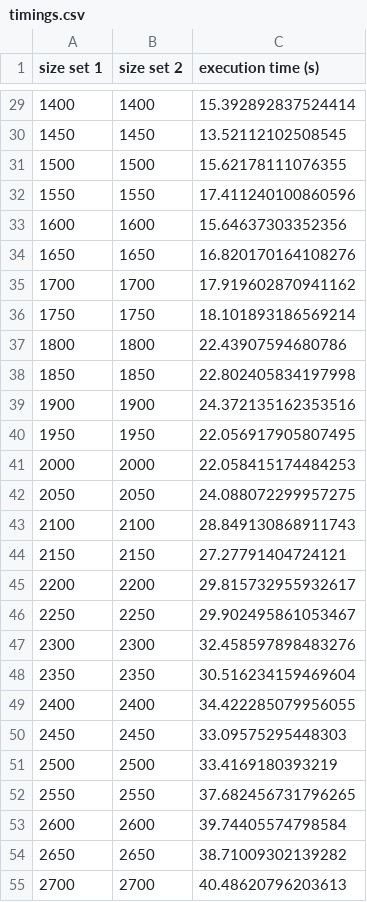
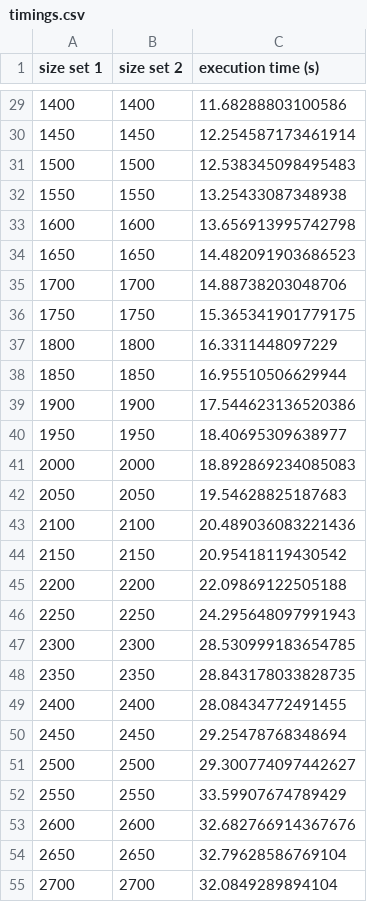
Before and after one commit to MEGA-GO/MegaGO, a CSV file: timing/timings.csv, drawn as a sheet; only a part is shown, gaps mark what is left out; the diff covers the shown part only.

```diff
--- a/timing/timings.csv
+++ b/timing/timings.csv
@@ -29,27 +29,27 @@ size set 1,size set 2,execution time (s)
-1400,1400,15.392892837524414
-1450,1450,13.52112102508545
-1500,1500,15.62178111076355
-1550,1550,17.411240100860596
-1600,1600,15.64637303352356
-1650,1650,16.820170164108276
-1700,1700,17.919602870941162
-1750,1750,18.101893186569214
-1800,1800,22.43907594680786
-1850,1850,22.802405834197998
-1900,1900,24.372135162353516
-1950,1950,22.056917905807495
-2000,2000,22.058415174484253
-2050,2050,24.088072299957275
-2100,2100,28.849130868911743
-2150,2150,27.27791404724121
-2200,2200,29.815732955932617
-2250,2250,29.902495861053467
-2300,2300,32.458597898483276
-2350,2350,30.516234159469604
-2400,2400,34.422285079956055
-2450,2450,33.09575295448303
-2500,2500,33.4169180393219
-2550,2550,37.682456731796265
-2600,2600,39.74405574798584
-2650,2650,38.71009302139282
-2700,2700,40.48620796203613
+1400,1400,11.68288803100586
+1450,1450,12.254587173461914
+1500,1500,12.538345098495483
+1550,1550,13.25433087348938
+1600,1600,13.656913995742798
+1650,1650,14.482091903686523
+1700,1700,14.88738203048706
+1750,1750,15.365341901779175
+1800,1800,16.3311448097229
+1850,1850,16.95510506629944
+1900,1900,17.544623136520386
+1950,1950,18.40695309638977
+2000,2000,18.892869234085083
+2050,2050,19.54628825187683
+2100,2100,20.489036083221436
+2150,2150,20.95418119430542
+2200,2200,22.09869122505188
+2250,2250,24.295648097991943
+2300,2300,28.530999183654785
+2350,2350,28.843178033828735
+2400,2400,28.08434772491455
+2450,2450,29.25478768348694
+2500,2500,29.300774097442627
+2550,2550,33.59907674789429
+2600,2600,32.682766914367676
+2650,2650,32.79628586769104
+2700,2700,32.0849289894104
```
Also changed, not shown: 17 removed rows and 28 edited cells elsewhere in this file, 13 other files.
